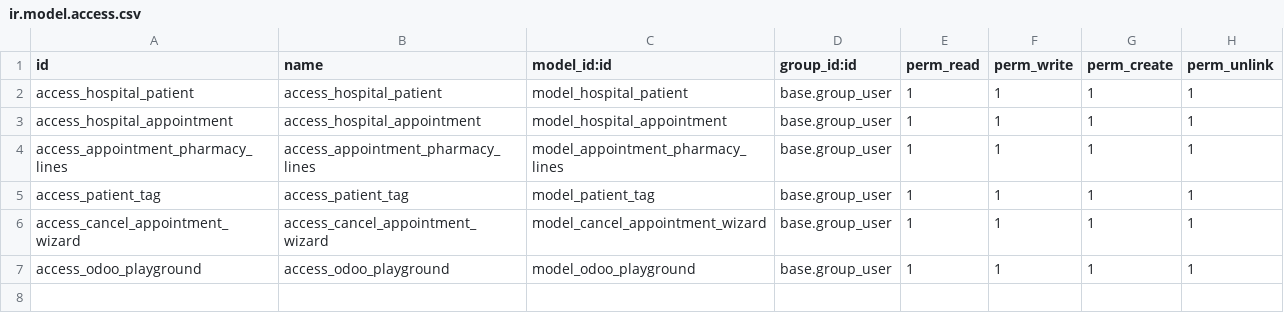
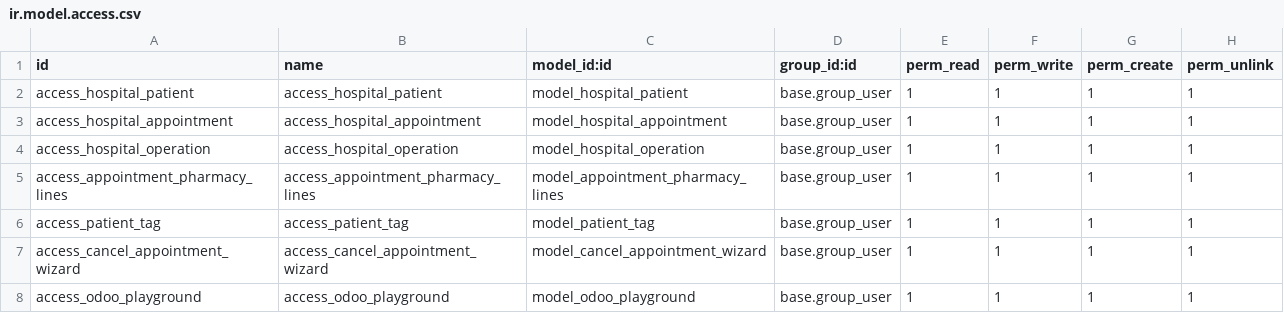
Before and after one commit to alliongk/om_hospital, a CSV file: security/ir.model.access.csv, drawn as a sheet.

Commit message:
Name Create Function In Odoo
Odoo Mates

```diff
--- a/security/ir.model.access.csv
+++ b/security/ir.model.access.csv
@@ -3,2 +3,3 @@ access_hospital_patient,access_hospital_patient,model_hospital_patient,base.grou
 access_hospital_appointment,access_hospital_appointment,model_hospital_appointment,base.group_user,1,1,1,1
+access_hospital_operation,access_hospital_operation,model_hospital_operation,base.group_user,1,1,1,1
 access_appointment_pharmacy_lines,access_appointment_pharmacy_lines,model_appointment_pharmacy_lines,base.group_user,1,1,1,1
```
Also changed, not shown: 8 other files.
